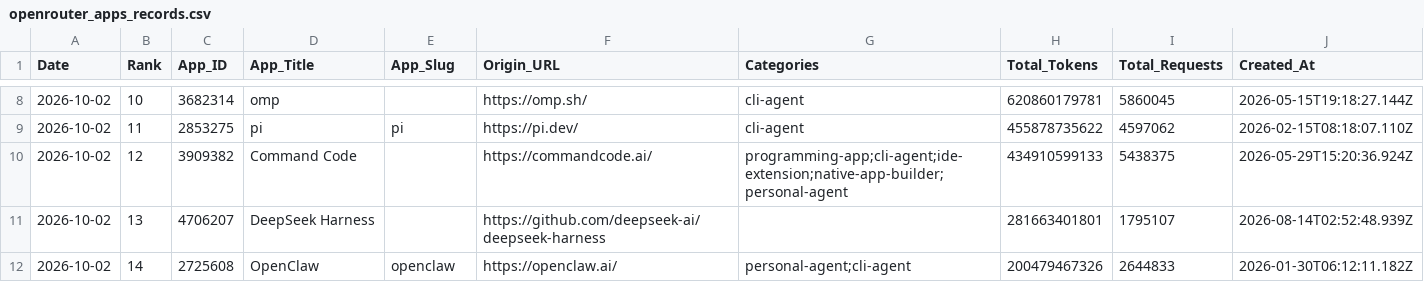
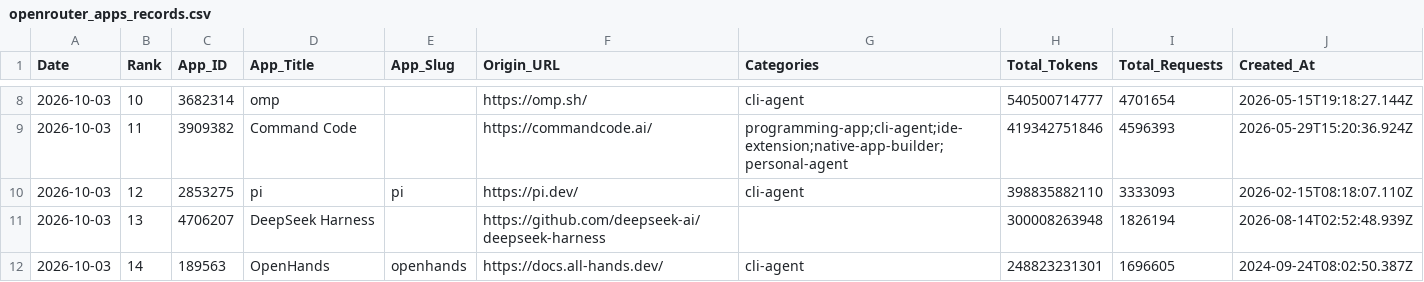
Before and after one commit to Kenneth-Top/workflows-, a CSV file: openrouter_apps_records.csv, drawn as a sheet; only a part is shown, gaps mark what is left out; the diff covers the shown part only.

```diff
--- a/openrouter_apps_records.csv
+++ b/openrouter_apps_records.csv
@@ -8,5 +8,5 @@
-2026-10-02,10,3682314,omp,,https://omp.sh/,cli-agent,620860179781,5860045,2026-05-15T19:18:27.144Z
-2026-10-02,11,2853275,pi,pi,https://pi.dev/,cli-agent,455878735622,4597062,2026-02-15T08:18:07.110Z
-2026-10-02,12,3909382,Command Code,,https://commandcode.ai/,programming-app;cli-agent;ide-extension;native-app-builder;personal-agent,434910599133,5438375,2026-05-29T15:20:36.924Z
-2026-10-02,13,4706207,DeepSeek Harness,,https://github.com/deepseek-ai/deepseek-harness,,281663401801,1795107,2026-08-14T02:52:48.939Z
-2026-10-02,14,2725608,OpenClaw,openclaw,https://openclaw.ai/,personal-agent;cli-agent,200479467326,2644833,2026-01-30T06:12:11.182Z
+2026-10-03,10,3682314,omp,,https://omp.sh/,cli-agent,540500714777,4701654,2026-05-15T19:18:27.144Z
+2026-10-03,11,3909382,Command Code,,https://commandcode.ai/,programming-app;cli-agent;ide-extension;native-app-builder;personal-agent,419342751846,4596393,2026-05-29T15:20:36.924Z
+2026-10-03,12,2853275,pi,pi,https://pi.dev/,cli-agent,398835882110,3333093,2026-02-15T08:18:07.110Z
+2026-10-03,13,4706207,DeepSeek Harness,,https://github.com/deepseek-ai/deepseek-harness,,300008263948,1826194,2026-08-14T02:52:48.939Z
+2026-10-03,14,189563,OpenHands,openhands,https://docs.all-hands.dev/,cli-agent,248823231301,1696605,2024-09-24T08:02:50.387Z
```
Also changed, not shown: 2 added rows, 2 removed rows and 86 edited cells elsewhere in this file, openrouter_category_usage_records.csv, openrouter_market_share_records.csv, 2 other files.
